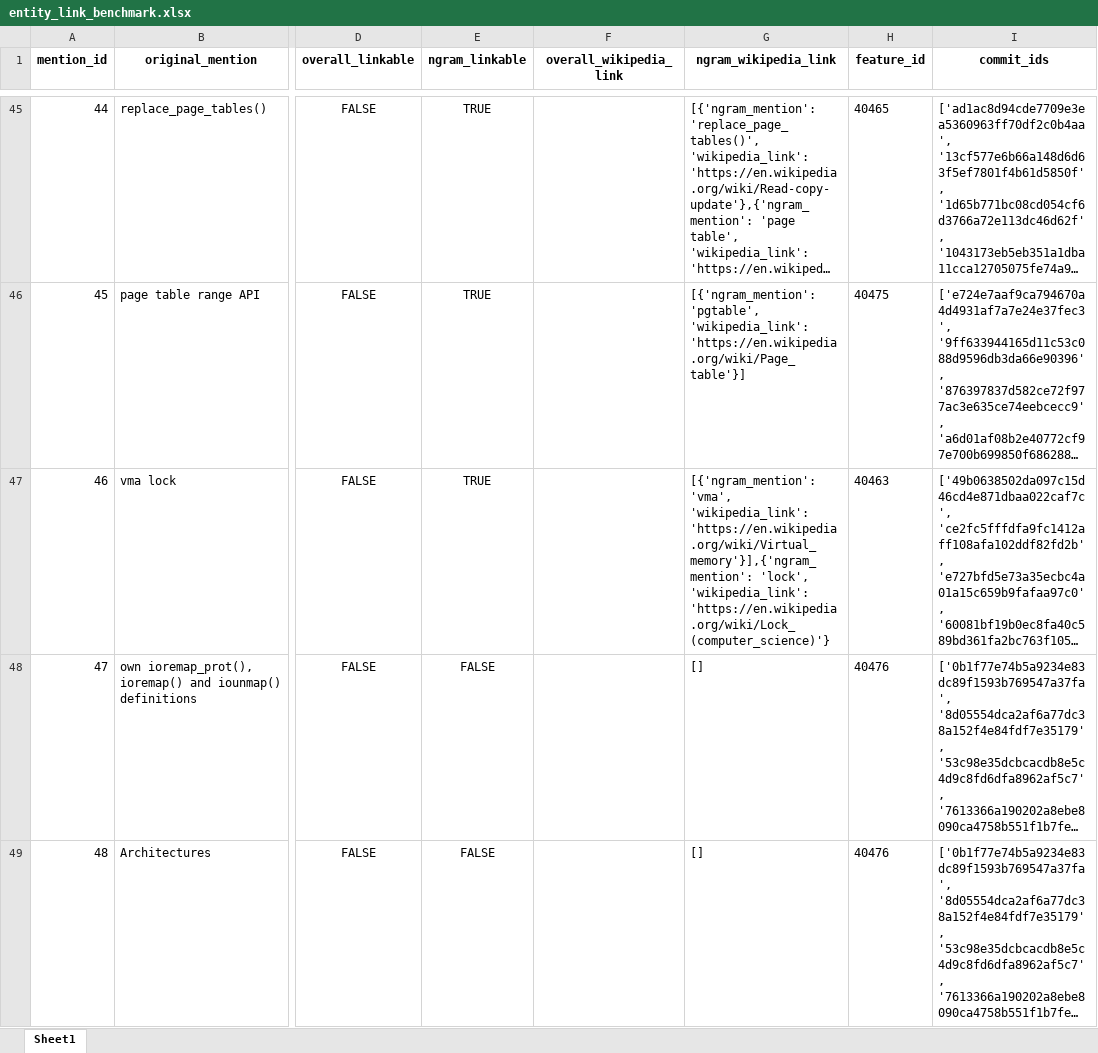
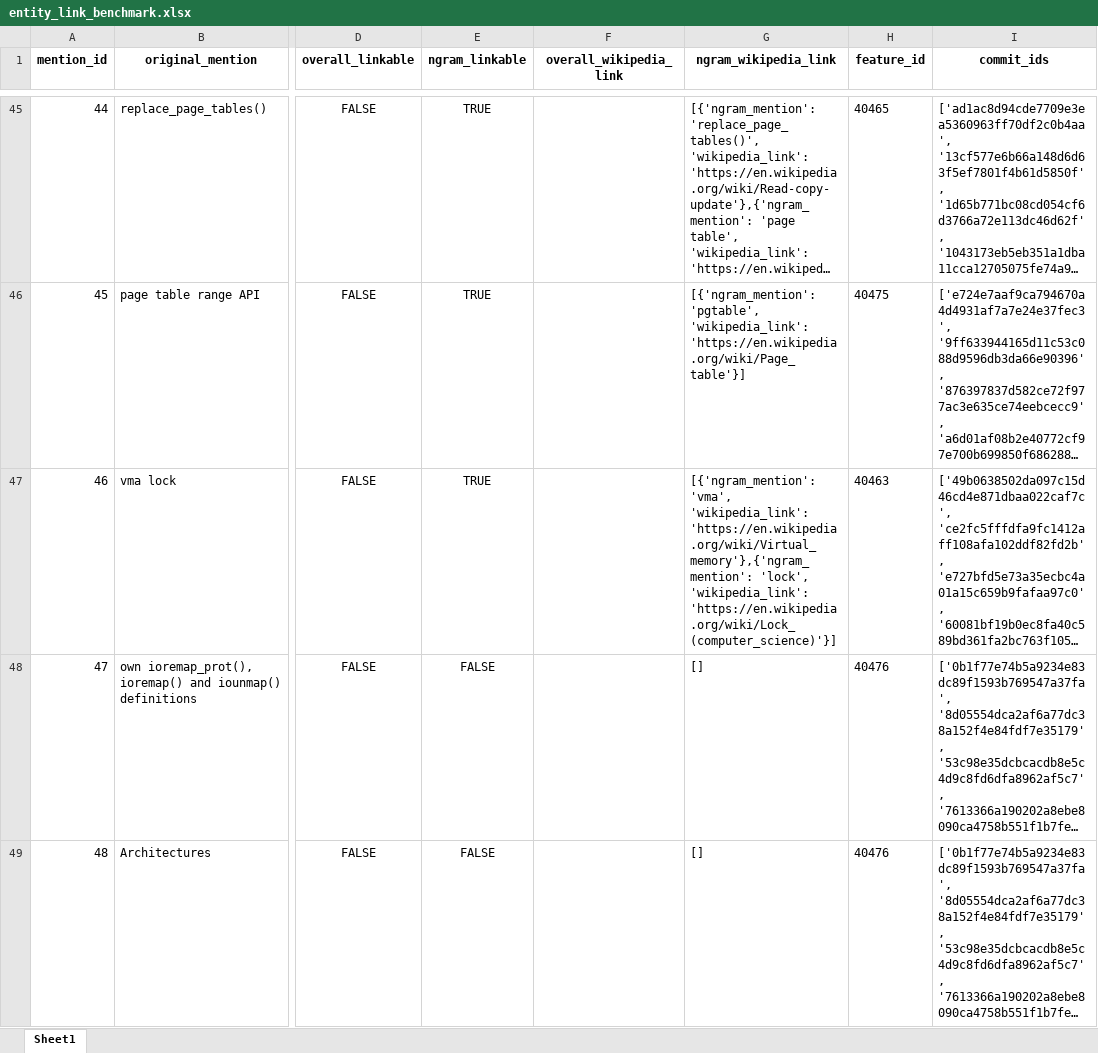
Before and after one commit to FudanSELab/LinuxKernelKG, an Excel workbook: data/entity_link_benchmark.xlsx, sheet Sheet1, drawn as a sheet; only a part is shown, gaps mark what is left out; long unchanged cells end in …; values as stored, in another font and other column widths than the file's, no borders; the diff covers the shown part only; the diff names each change by its address in the sheet, - before the commit and + after, or states it on an @@ line.

```diff
--- a/data/entity_link_benchmark.xlsx (sheet Sheet1)
+++ b/data/entity_link_benchmark.xlsx (sheet Sheet1)
-G47 (ngram_wikipedia_link): …'vma', 'wikipedia_link': 'https://en.wikipedia.org/wiki/Virtual_memory'}],{'ngram_mention': 'lock', 'wikipedia_link': 'https://en.wikipedia.org/wiki/Lock_(computer_science)'}
+G47 (ngram_wikipedia_link): …'vma', 'wikipedia_link': 'https://en.wikipedia.org/wiki/Virtual_memory'},{'ngram_mention': 'lock', 'wikipedia_link': 'https://en.wikipedia.org/wiki/Lock_(computer_science)'}]
```
Also changed, not shown: 3 edited cells elsewhere in this sheet, 8 other files.
